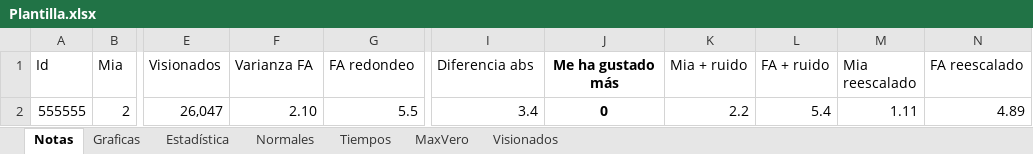
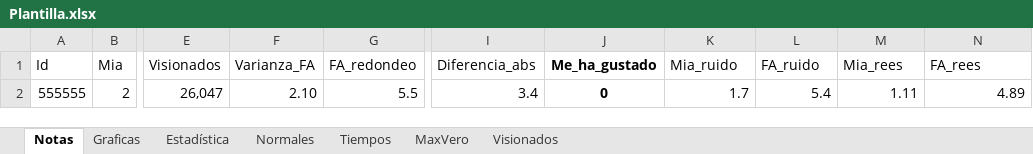
Before and after one commit to JorgeTC/Pelecolas, an Excel workbook: res/Readdata/Plantilla.xlsx, sheet Notas, drawn as a sheet; only a part is shown, gaps mark what is left out; values as stored, in another font and other column widths than the file's, no borders; conditional formats and table styles not drawn; the diff names each change by its address in the sheet, - before the commit and + after, or states it on an @@ line.

Commit message:
ExcelColumns

```diff
--- a/res/Readdata/Plantilla.xlsx (sheet Notas)
+++ b/res/Readdata/Plantilla.xlsx (sheet Notas)
-F1: Varianza FA
+F1: Varianza_FA
-G1: FA redondeo
+G1: FA_redondeo
-I1: Diferencia abs
+I1: Diferencia_abs
-J1: Me ha gustado más
+J1: Me_ha_gustado
-K1: Mia + ruido
+K1: Mia_ruido
-L1: FA + ruido
+L1: FA_ruido
-M1: Mia reescalado
+M1: Mia_rees
-N1: FA reescalado
+N1: FA_rees
-K2 (Mia_ruido): 2.2
+K2 (Mia_ruido): 1.7
```
Also changed, not shown: formulas that keep their value, charts or pictures, 1 other file.
